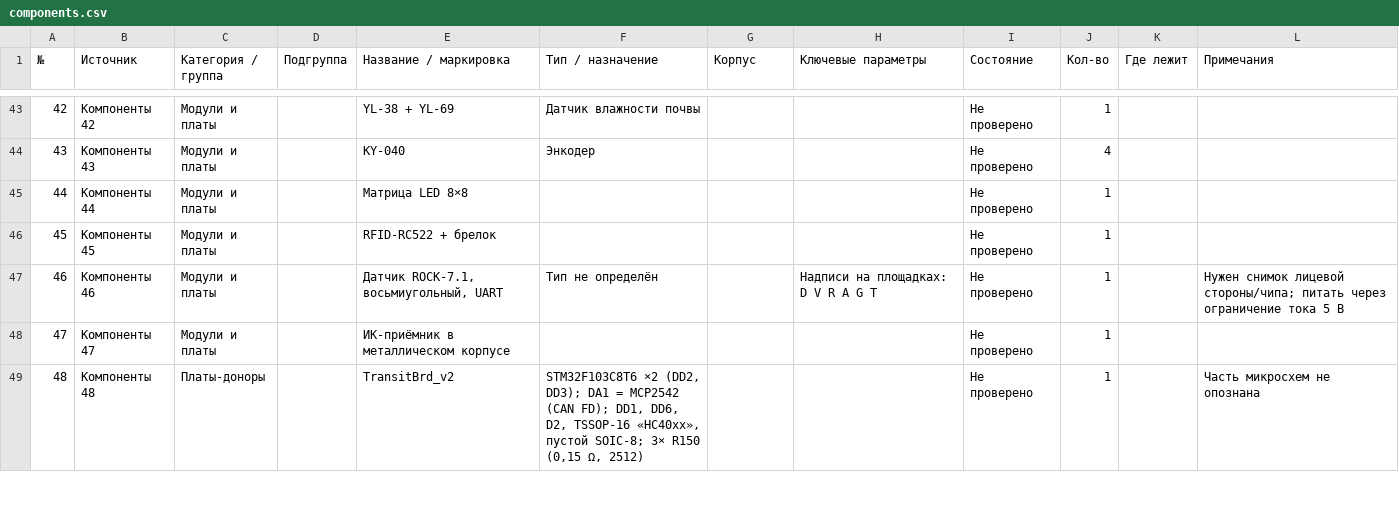
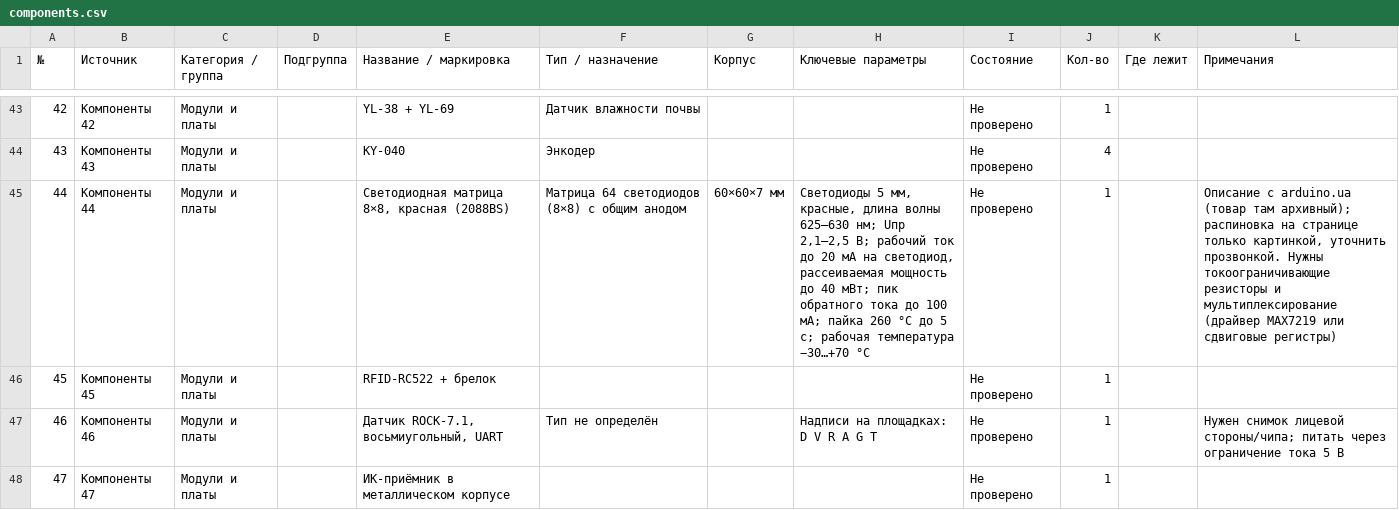
Before and after one commit to ShuaChee/42, a CSV file: components.csv, drawn as a sheet; only a part is shown, gaps mark what is left out; the shorter side is filled out with more unchanged rows.

```diff
--- a/components.csv
+++ b/components.csv
@@ -44,3 +44,3 @@
 "43","Компоненты 43","Модули и платы","","KY-040","Энкодер","","","Не проверено","4","",""
-"44","Компоненты 44","Модули и платы","","Матрица LED 8×8","","","","Не проверено","1","",""
+"44","Компоненты 44","Модули и платы","","Светодиодная матрица 8×8, красная (2088BS)","Матрица 64 светодиодов (8×8) с общим анодом","60×60×7 мм","Светодиоды 5 мм, красные, длина волны 625–630 нм; Uпр 2,1–2,5 В; рабочий ток до 20 мА на светодиод, рассеиваемая мощность до 40 мВт; пик обратного тока до 100 мА; пайка 260 °C до 5 с; рабочая температура −30…+70 °C","Не проверено","1","","Описание с arduino.ua (товар там архивный); распиновка на странице только картинкой, уточнить прозвонкой. Нужны токоограничивающие резисторы и мультиплексирование (драйвер MAX7219 или сдвиговые регистры)"
 "45","Компоненты 45","Модули и платы","","RFID-RC522 + брелок","","","","Не проверено","1","",""
```
